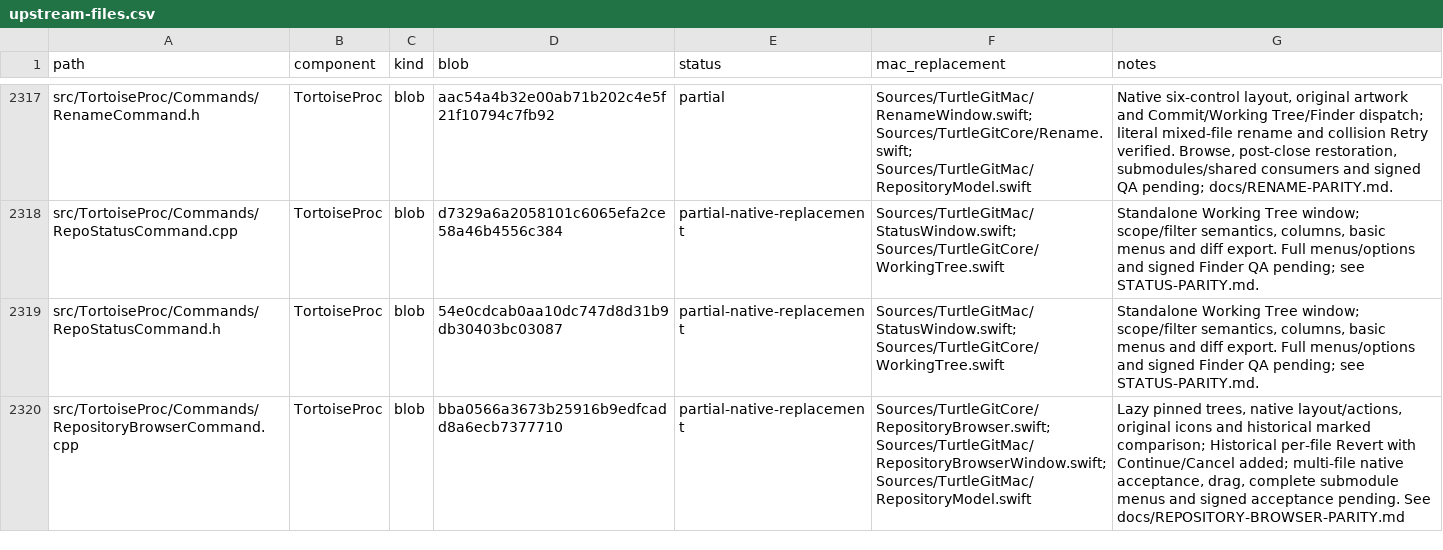
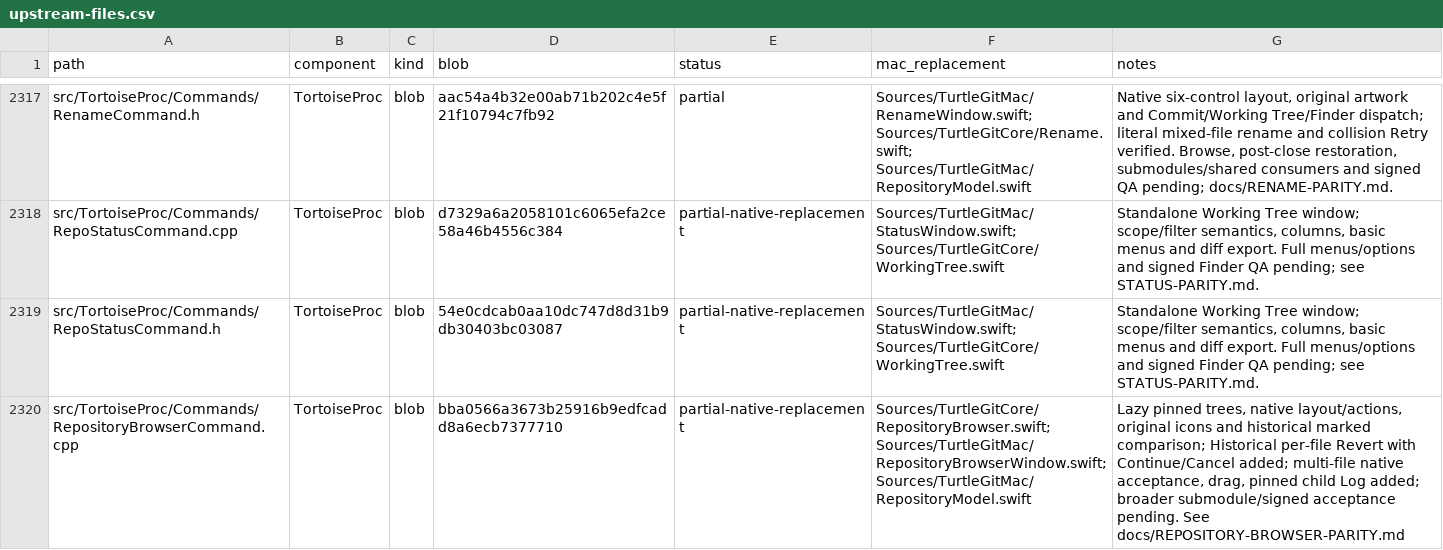
Before and after one commit to jfk-solutions/turtle-git-mac, a CSV file: docs/upstream-files.csv, drawn as a sheet; only a part is shown, gaps mark what is left out; the diff covers the shown part only.

Commit message:
Port Repository Browser pinned submodule history commands

```diff
--- a/docs/upstream-files.csv
+++ b/docs/upstream-files.csv
@@ -2319,2 +2319,2 @@ src/TortoiseProc/Commands/RepoStatusCommand.cpp,TortoiseProc,blob,d7329a6a205810
 src/TortoiseProc/Commands/RepoStatusCommand.h,TortoiseProc,blob,54e0cdcab0aa10dc747d8d31b9db30403bc03087,partial-native-replacement,Sources/TurtleGitMac/StatusWindow.swift; Sources/TurtleGitCore/WorkingTree.swift,"Standalone Working Tree window; scope/filter semantics, columns, basic menus and diff export. Full menus/options and signed Finder QA pending; see STATUS-PARITY.md."
-src/TortoiseProc/Commands/RepositoryBrowserCommand.cpp,TortoiseProc,blob,bba0566a3673b25916b9edfcadd8a6ecb7377710,partial-native-replacement,Sources/TurtleGitCore/RepositoryBrowser.swift; Sources/TurtleGitMac/RepositoryBrowserWindow.swift; Sources/TurtleGitMac/RepositoryModel.swift,"Lazy pinned trees, native layout/actions, original icons and historical marked comparison; Historical per-file Revert with Continue/Cancel added; multi-file native acceptance, drag, complete submodule menus and signed acceptance pending. See docs/REPOSITORY-BROWSER-PARITY.md"
+src/TortoiseProc/Commands/RepositoryBrowserCommand.cpp,TortoiseProc,blob,bba0566a3673b25916b9edfcadd8a6ecb7377710,partial-native-replacement,Sources/TurtleGitCore/RepositoryBrowser.swift; Sources/TurtleGitMac/RepositoryBrowserWindow.swift; Sources/TurtleGitMac/RepositoryModel.swift,"Lazy pinned trees, native layout/actions, original icons and historical marked comparison; Historical per-file Revert with Continue/Cancel added; multi-file native acceptance, drag, pinned child Log added; broader submodule/signed acceptance pending. See docs/REPOSITORY-BROWSER-PARITY.md"
```
Also changed, not shown: 3 edited cells elsewhere in this file, 9 other files.
